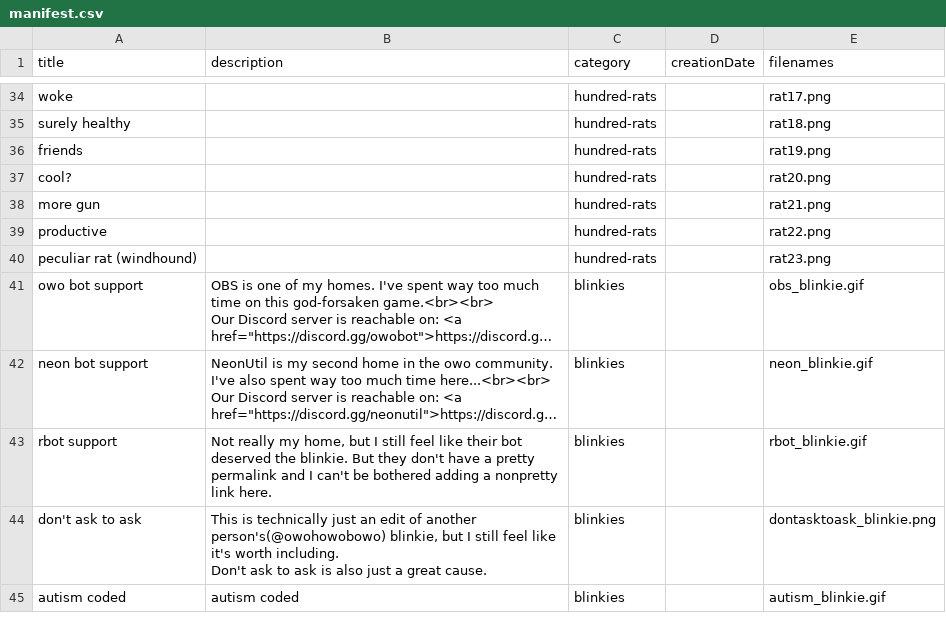
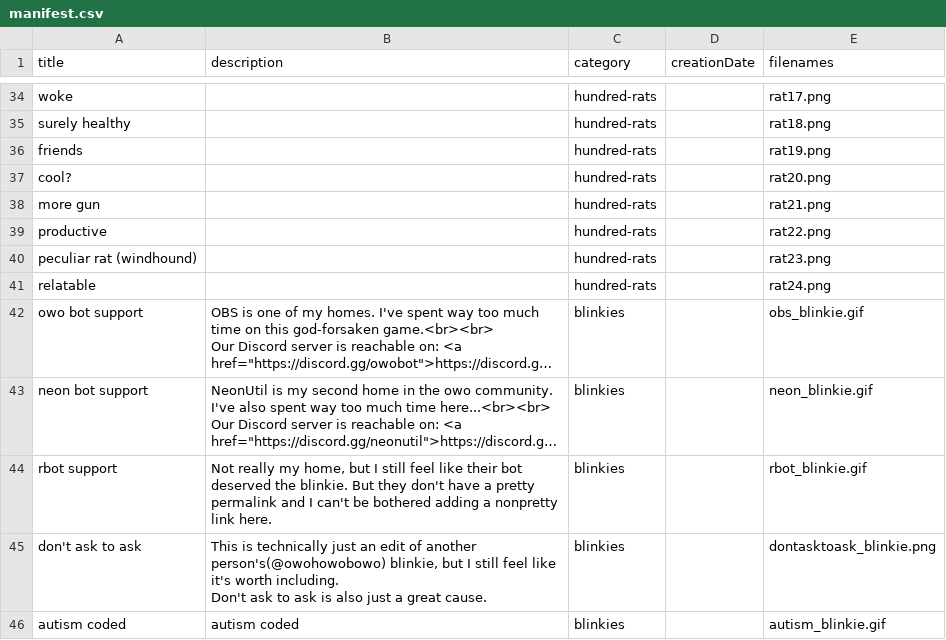
Before and after one commit to Hasseroeder/Agapanthus, a CSV file: gallery/manifest.csv, drawn as a sheet; only a part is shown, gaps mark what is left out; long unchanged cells end in …; the diff names each change by its address in the sheet, - before the commit and + after, or states it on an @@ line.

```diff
--- a/gallery/manifest.csv
+++ b/gallery/manifest.csv
+row 41: relatable |  | hundred-rats |  | rat24.png
```
Also changed, not shown: 1 other file.
